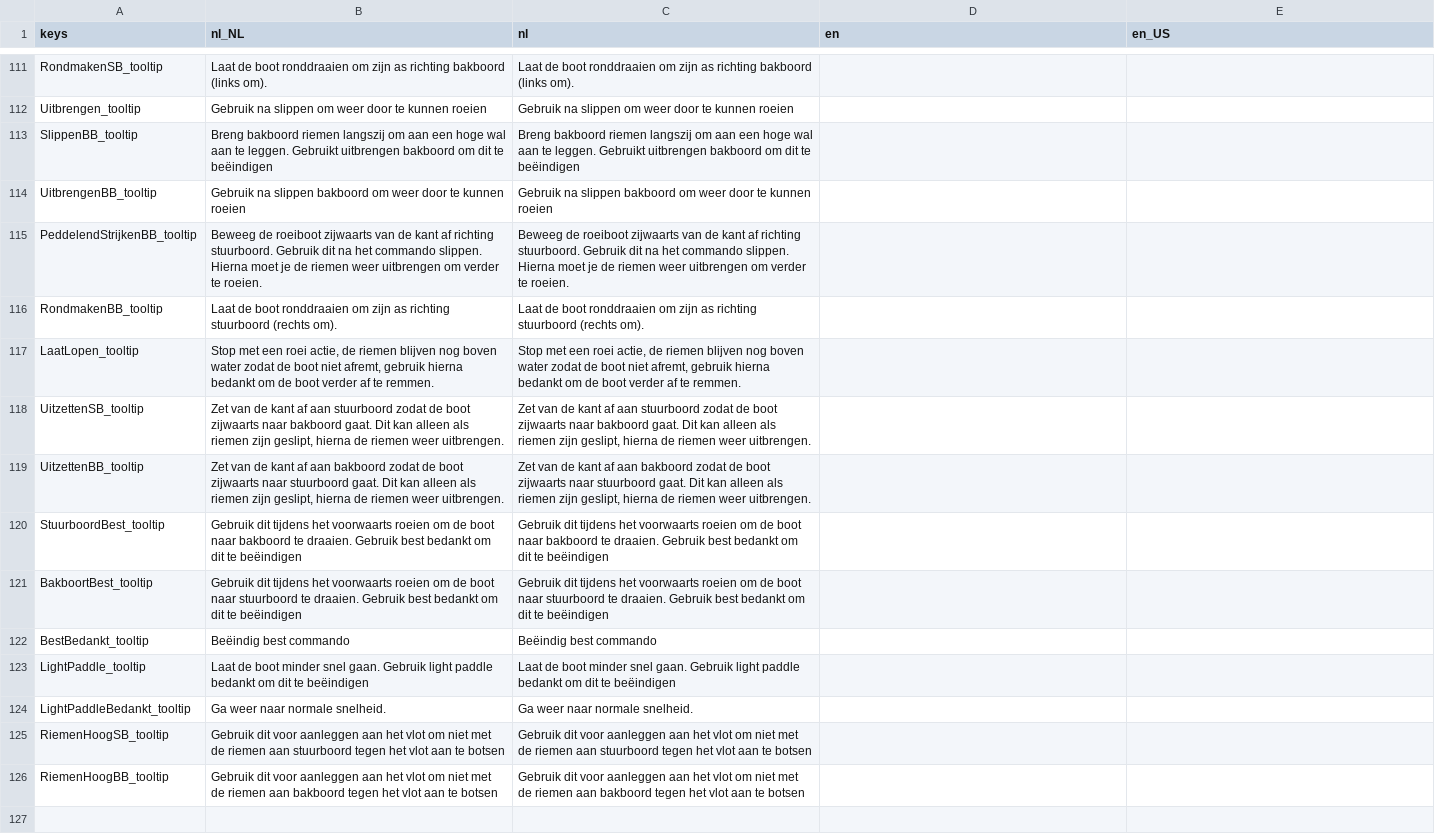
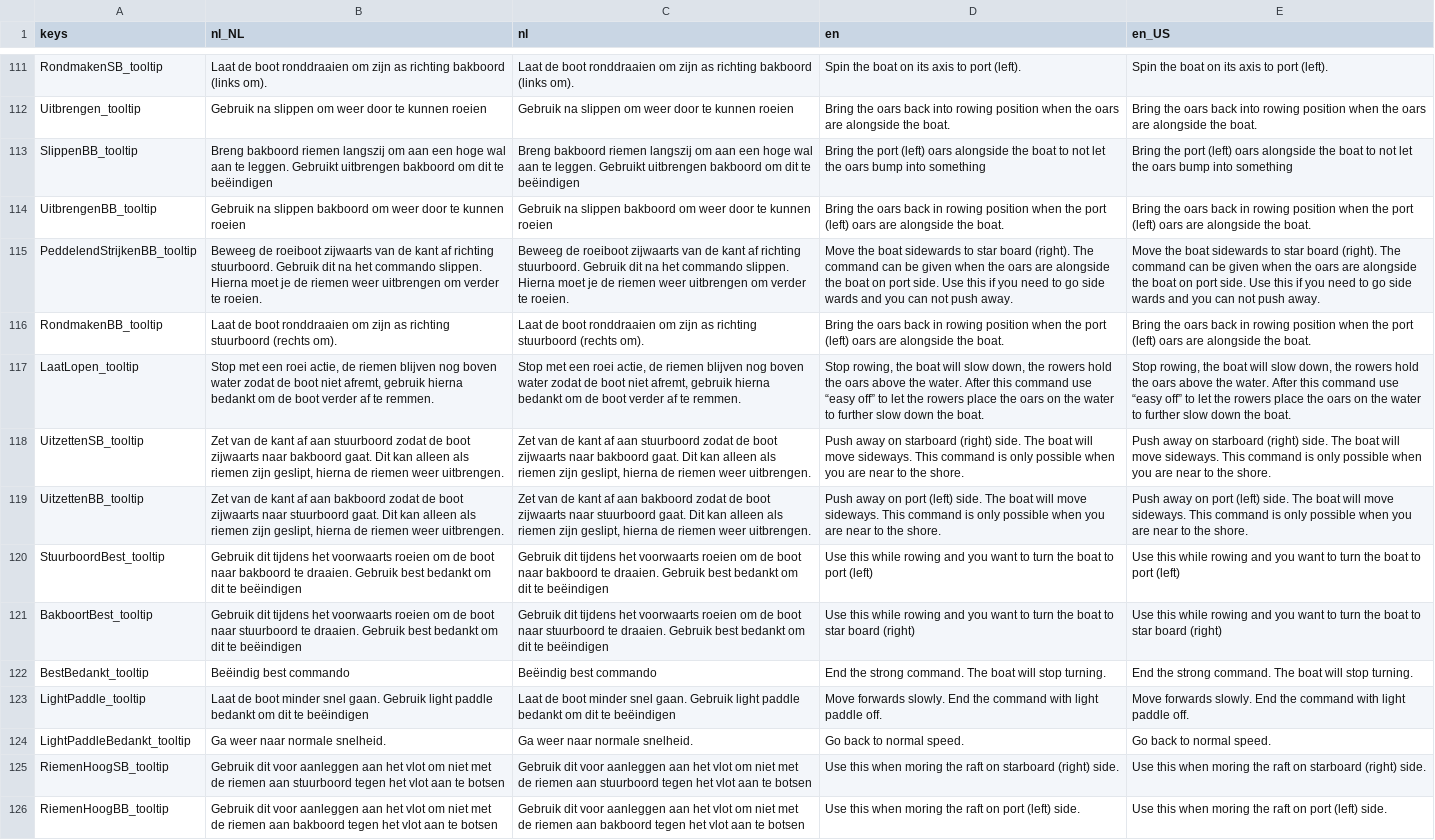
Before and after one commit to tijmenvangulik/PracticeRowingCommands, a CSV file: src/translations/Translations.csv, drawn as a sheet; only a part is shown, gaps mark what is left out; the diff covers the shown part only; the diff names each change by its address in the sheet, - before the commit and + after, or states it on an @@ line.

```diff
--- a/src/translations/Translations.csv
+++ b/src/translations/Translations.csv
-D111 (en): (empty)
+D111 (en): Spin the boat on its axis to port (left).
-E111 (en_US): (empty)
+E111 (en_US): Spin the boat on its axis to port (left).
-D112 (en): (empty)
+D112 (en): Bring the oars back into rowing position when the oars are alongside the boat.
-E112 (en_US): (empty)
+E112 (en_US): Bring the oars back into rowing position when the oars are alongside the boat.
-D113 (en): (empty)
+D113 (en): Bring the port (left) oars alongside the boat to not let the oars bump into something
-E113 (en_US): (empty)
+E113 (en_US): Bring the port (left) oars alongside the boat to not let the oars bump into something
-D114 (en): (empty)
+D114 (en): Bring the oars back in rowing position when the port (left) oars are alongside the boat.
-E114 (en_US): (empty)
+E114 (en_US): Bring the oars back in rowing position when the port (left) oars are alongside the boat.
-D115 (en): (empty)
+D115 (en): Move the boat sidewards to star board (right). The command can be given when the oars are alongside the boat on port side. Use this if you need to go side wards and you can not push away.
-E115 (en_US): (empty)
+E115 (en_US): Move the boat sidewards to star board (right). The command can be given when the oars are alongside the boat on port side. Use this if you need to go side wards and you can not push away.
-D116 (en): (empty)
+D116 (en): Bring the oars back in rowing position when the port (left) oars are alongside the boat.
-E116 (en_US): (empty)
+E116 (en_US): Bring the oars back in rowing position when the port (left) oars are alongside the boat.
-D117 (en): (empty)
+D117 (en): Stop rowing, the boat will slow down, the rowers hold the oars above the water. After this command use “easy off” to let the rowers place the oars on the water to further slow down the boat.
-E117 (en_US): (empty)
+E117 (en_US): Stop rowing, the boat will slow down, the rowers hold the oars above the water. After this command use “easy off” to let the rowers place the oars on the water to further slow down the boat.
-D118 (en): (empty)
+D118 (en): Push away on starboard (right) side. The boat will move sideways. This command is only possible when you are near to the shore.
-E118 (en_US): (empty)
+E118 (en_US): Push away on starboard (right) side. The boat will move sideways. This command is only possible when you are near to the shore.
-D119 (en): (empty)
+D119 (en): Push away on port (left) side. The boat will move sideways. This command is only possible when you are near to the shore.
-E119 (en_US): (empty)
+E119 (en_US): Push away on port (left) side. The boat will move sideways. This command is only possible when you are near to the shore.
-D120 (en): (empty)
+D120 (en): Use this while rowing and you want to turn the boat to port (left)
-E120 (en_US): (empty)
+E120 (en_US): Use this while rowing and you want to turn the boat to port (left)
-D121 (en): (empty)
+D121 (en): Use this while rowing and you want to turn the boat to star board (right)
-E121 (en_US): (empty)
+E121 (en_US): Use this while rowing and you want to turn the boat to star board (right)
-D122 (en): (empty)
+D122 (en): End the strong command. The boat will stop turning.
-E122 (en_US): (empty)
+E122 (en_US): End the strong command. The boat will stop turning.
-D123 (en): (empty)
+D123 (en): Move forwards slowly. End the command with light paddle off.
-E123 (en_US): (empty)
+E123 (en_US): Move forwards slowly. End the command with light paddle off.
-D124 (en): (empty)
+D124 (en): Go back to normal speed.
-E124 (en_US): (empty)
+E124 (en_US): Go back to normal speed.
-D125 (en): (empty)
+D125 (en): Use this when moring the raft on starboard (right) side.
-E125 (en_US): (empty)
+E125 (en_US): Use this when moring the raft on starboard (right) side.
-D126 (en): (empty)
+D126 (en): Use this when moring the raft on port (left) side.
-E126 (en_US): (empty)
+E126 (en_US): Use this when moring the raft on port (left) side.
```
Also changed, not shown: 32 edited cells elsewhere in this file, 6 other files.
